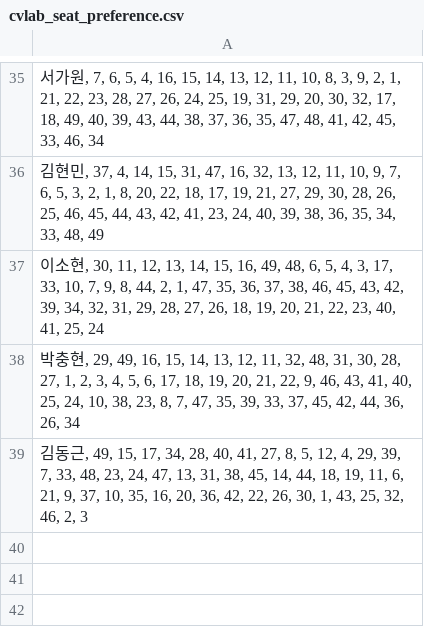
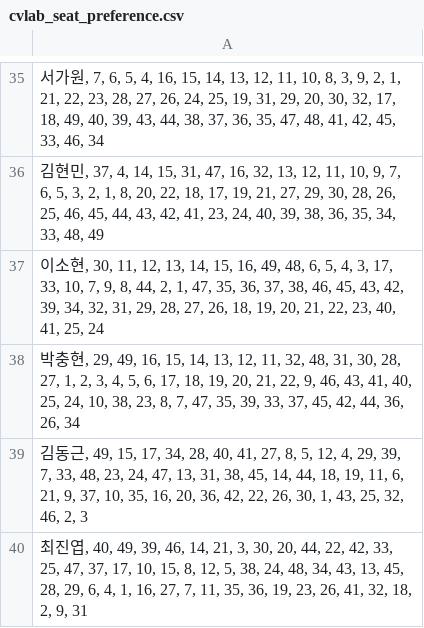
Before and after one commit to wookiekim/where2sit, a CSV file: cvlab_seat_preference.csv, drawn as a sheet; only a part is shown, gaps mark what is left out.

Commit message:
Update seat preferences in cvlab_seat_preference.csv

```diff
--- a/cvlab_seat_preference.csv
+++ b/cvlab_seat_preference.csv
@@ -39 +39,2 @@
 "김동근, 49, 15, 17, 34, 28, 40, 41, 27, 8, 5, 12, 4, 29, 39, 7, 33, 48, 23, 24, 47, 13, 31, 38, 45, 14, 44, 18, 19, 11, 6, 21, 9, 37, 10, 35, 16, 20, 36, 42, 22, 26, 30, 1, 43, 25, 32, 46, 2, 3"
+"최진엽, 40, 49, 39, 46, 14, 21, 3, 30, 20, 44, 22, 42, 33, 25, 47, 37, 17, 10, 15, 8, 12, 5, 38, 24, 48, 34, 43, 13, 45, 28, 29, 6, 4, 1, 16, 27, 7, 11, 35, 36, 19, 23, 26, 41, 32, 18, 2, 9, 31"
```
